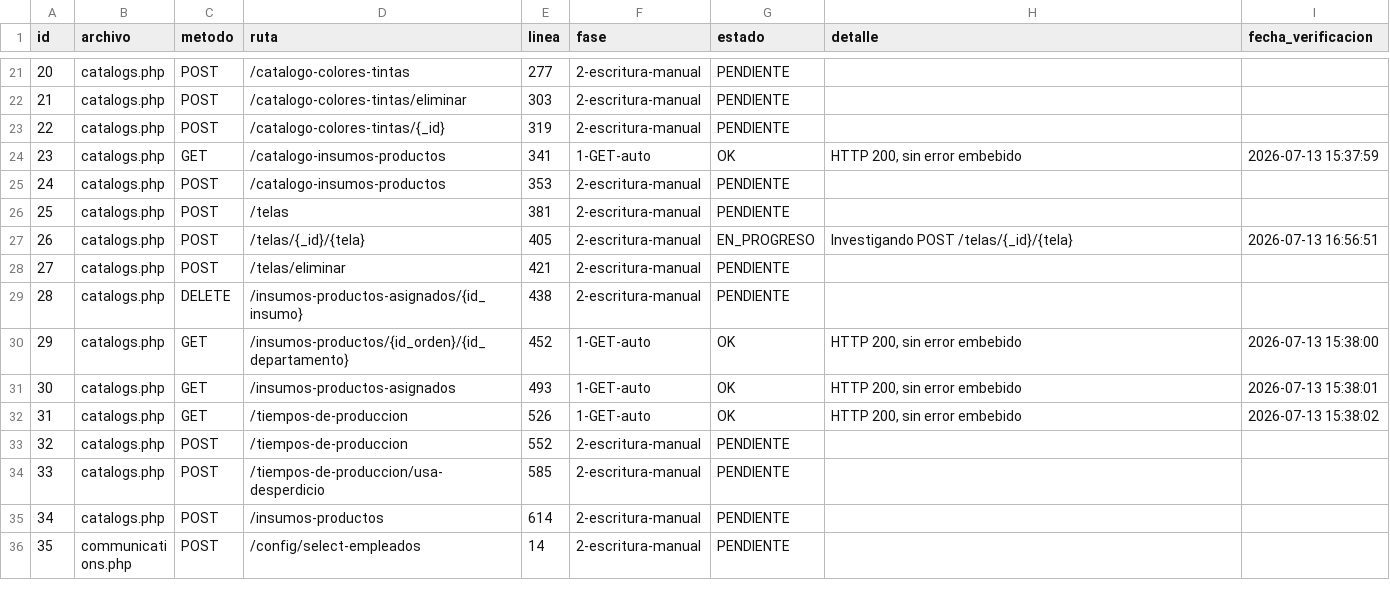
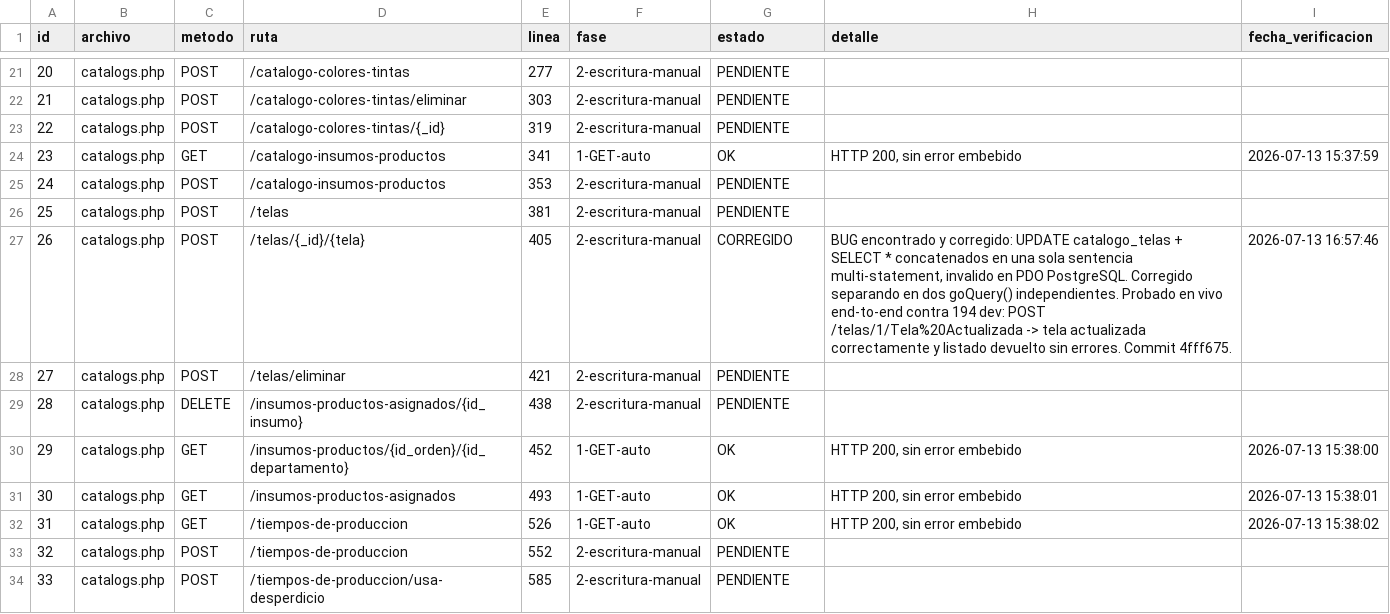
Before and after one commit to softzcar/ninesys-apidev, a CSV file: logs_gemini/verificacion_postgres/checklist_endpoints.csv, drawn as a sheet; only a part is shown, gaps mark what is left out; the shorter side is filled out with more unchanged rows.

Commit message:
Fase 2: marcar id26 catalogs.php POST /telas como CORREGIDO

```diff
--- a/logs_gemini/verificacion_postgres/checklist_endpoints.csv
+++ b/logs_gemini/verificacion_postgres/checklist_endpoints.csv
@@ -26,3 +26,3 @@ id,archivo,metodo,ruta,linea,fase,estado,detalle,fecha_verificacion
 25,catalogs.php,POST,/telas,381,2-escritura-manual,PENDIENTE,,
-26,catalogs.php,POST,/telas/{_id}/{tela},405,2-escritura-manual,EN_PROGRESO,Investigando POST /telas/{_id}/{tela},2026-07-13 16:56:51
+26,catalogs.php,POST,/telas/{_id}/{tela},405,2-escritura-manual,CORREGIDO,"BUG encontrado y corregido: UPDATE catalogo_telas + SELECT * concatenados en una sola sentencia multi-statement, invalido en PDO PostgreSQL. Corregido separando en dos goQuery() independientes. Probado en vivo end-to-end contra 194 dev: POST /telas/1/Tela%20Actualizada -> tela actualizada correctamente y listado devuelto sin errores. Commit 4fff675.",2026-07-13 16:57:46
 27,catalogs.php,POST,/telas/eliminar,421,2-escritura-manual,PENDIENTE,,
```
